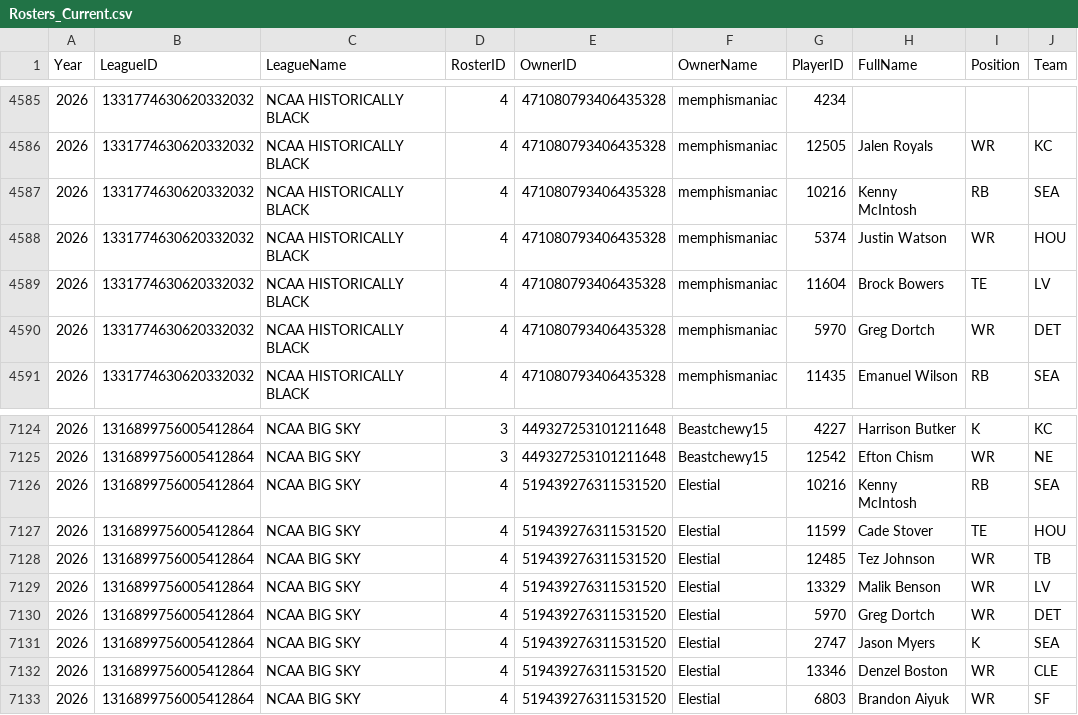
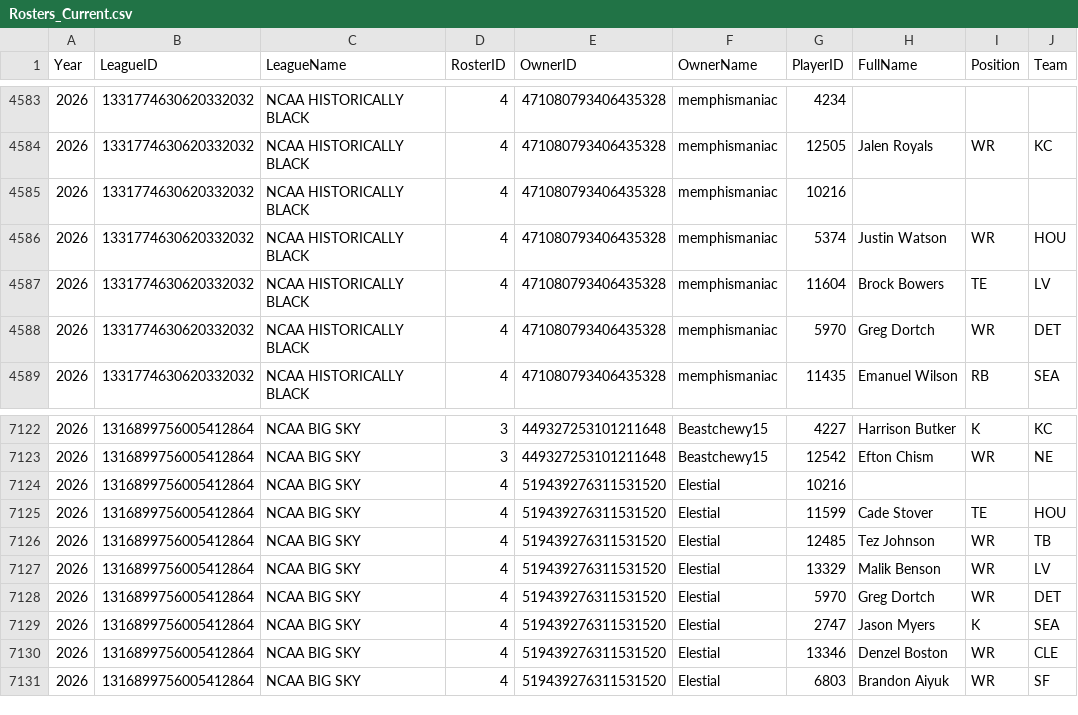
Before and after one commit to wrightc214-PBI/NCAA180-Sleeper, a CSV file: data/Rosters_Current.csv, drawn as a sheet; only a part is shown, gaps mark what is left out; the diff covers the shown part only.

```diff
--- a/data/Rosters_Current.csv
+++ b/data/Rosters_Current.csv
@@ -4586,3 +4584,3 @@ Year,LeagueID,LeagueName,RosterID,OwnerID,OwnerName,PlayerID,FullName,Position,T
 2026,1331774630620332032,NCAA HISTORICALLY BLACK,4,471080793406435328,memphismaniac,12505,Jalen Royals,WR,KC
-2026,1331774630620332032,NCAA HISTORICALLY BLACK,4,471080793406435328,memphismaniac,10216,Kenny McIntosh,RB,SEA
+2026,1331774630620332032,NCAA HISTORICALLY BLACK,4,471080793406435328,memphismaniac,10216,,,
 2026,1331774630620332032,NCAA HISTORICALLY BLACK,4,471080793406435328,memphismaniac,5374,Justin Watson,WR,HOU
@@ -7125,3 +7123,3 @@ Year,LeagueID,LeagueName,RosterID,OwnerID,OwnerName,PlayerID,FullName,Position,T
 2026,1316899756005412864,NCAA BIG SKY,3,449327253101211648,Beastchewy15,12542,Efton Chism,WR,NE
-2026,1316899756005412864,NCAA BIG SKY,4,519439276311531520,Elestial,10216,Kenny McIntosh,RB,SEA
+2026,1316899756005412864,NCAA BIG SKY,4,519439276311531520,Elestial,10216,,,
 2026,1316899756005412864,NCAA BIG SKY,4,519439276311531520,Elestial,11599,Cade Stover,TE,HOU
```
Also changed, not shown: 2 removed rows and 9 edited cells elsewhere in this file, data/DraftPicks_AllYears.csv, data/Players.csv, 2 other files.
